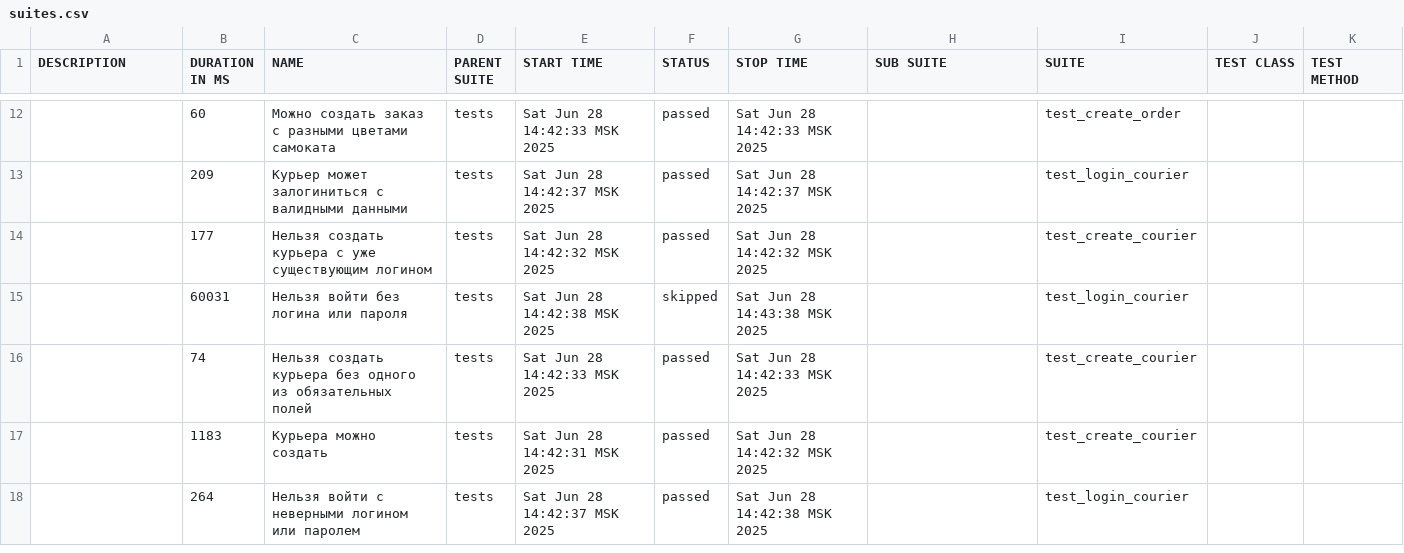
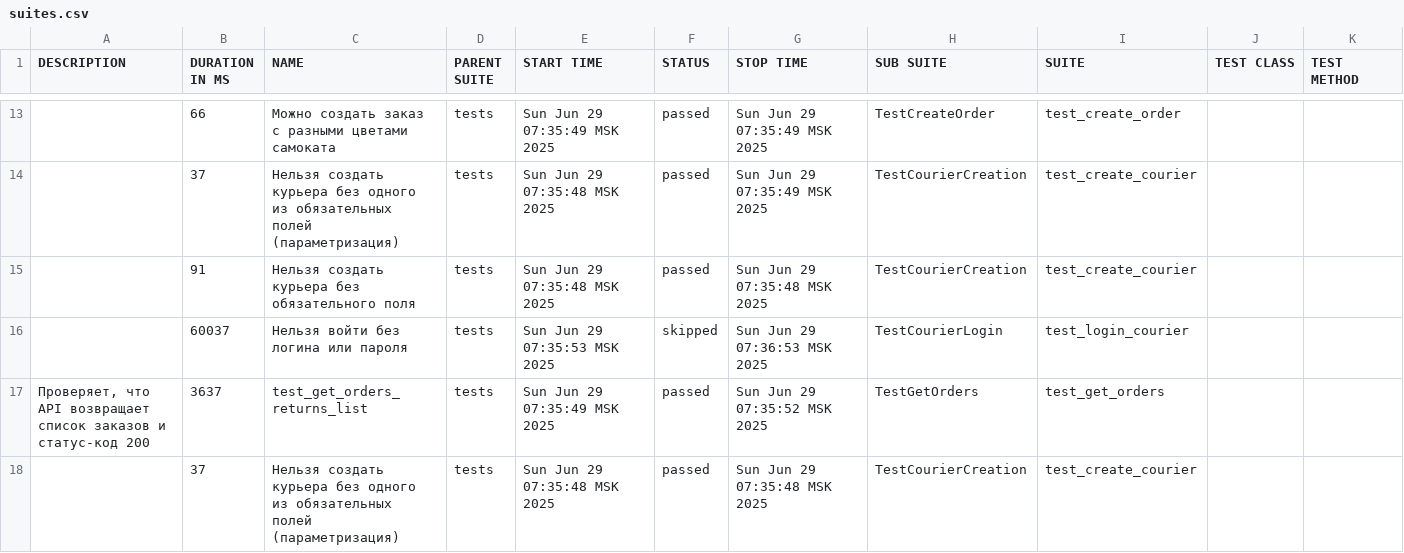
Before and after one commit to SvjatWino/Sprint_7, a CSV file: allure-report/data/suites.csv, drawn as a sheet; only a part is shown, gaps mark what is left out; the diff covers the shown part only.

Commit message:
Fix: правки по замечаниям ревьюера (структура кода, BASE_URL, фикстуры, Allure)

```diff
--- a/allure-report/data/suites.csv
+++ b/allure-report/data/suites.csv
@@ -12,7 +13,6 @@
-"","60","Можно создать заказ с разными цветами самоката","tests","Sat Jun 28 14:42:33 MSK 2025","passed","Sat Jun 28 14:42:33 MSK 2025","","test_create_order","",""
-"","209","Курьер может залогиниться с валидными данными","tests","Sat Jun 28 14:42:37 MSK 2025","passed","Sat Jun 28 14:42:37 MSK 2025","","test_login_courier","",""
-"","177","Нельзя создать курьера с уже существующим логином","tests","Sat Jun 28 14:42:32 MSK 2025","passed","Sat Jun 28 14:42:32 MSK 2025","","test_create_courier","",""
-"","60031","Нельзя войти без логина или пароля","tests","Sat Jun 28 14:42:38 MSK 2025","skipped","Sat Jun 28 14:43:38 MSK 2025","","test_login_courier","",""
-"","74","Нельзя создать курьера без одного из обязательных полей","tests","Sat Jun 28 14:42:33 MSK 2025","passed","Sat Jun 28 14:42:33 MSK 2025","","test_create_courier","",""
-"","1183","Курьера можно создать","tests","Sat Jun 28 14:42:31 MSK 2025","passed","Sat Jun 28 14:42:32 MSK 2025","","test_create_courier","",""
-"","264","Нельзя войти с неверными логином или паролем","tests","Sat Jun 28 14:42:37 MSK 2025","passed","Sat Jun 28 14:42:38 MSK 2025","","test_login_courier","",""
+"","66","Можно создать заказ с разными цветами самоката","tests","Sun Jun 29 07:35:49 MSK 2025","passed","Sun Jun 29 07:35:49 MSK 2025","TestCreateOrder","test_create_order","",""
+"","37","Нельзя создать курьера без одного из обязательных полей (параметризация)","tests","Sun Jun 29 07:35:48 MSK 2025","passed","Sun Jun 29 07:35:49 MSK 2025","TestCourierCreation","test_create_courier","",""
+"","91","Нельзя создать курьера без обязательного поля","tests","Sun Jun 29 07:35:48 MSK 2025","passed","Sun Jun 29 07:35:48 MSK 2025","TestCourierCreation","test_create_courier","",""
+"","60037","Нельзя войти без логина или пароля","tests","Sun Jun 29 07:35:53 MSK 2025","skipped","Sun Jun 29 07:36:53 MSK 2025","TestCourierLogin","test_login_courier","",""
+"Проверяет, что API возвращает список заказов и статус-код 200","3637","test_get_orders_returns_list","tests","Sun Jun 29 07:35:49 MSK 2025","passed","Sun Jun 29 07:35:52 MSK 2025","TestGetOrders","test_get_orders","",""
+"","37","Нельзя создать курьера без одного из обязательных полей (параметризация)","tests","Sun Jun 29 07:35:48 MSK 2025","passed","Sun Jun 29 07:35:48 MSK 2025","TestCourierCreation","test_create_courier","",""
```
Also changed, not shown: 6 added rows, 5 removed rows and 21 edited cells elsewhere in this file, allure-report/data/behaviors.csv, 55 other files.
